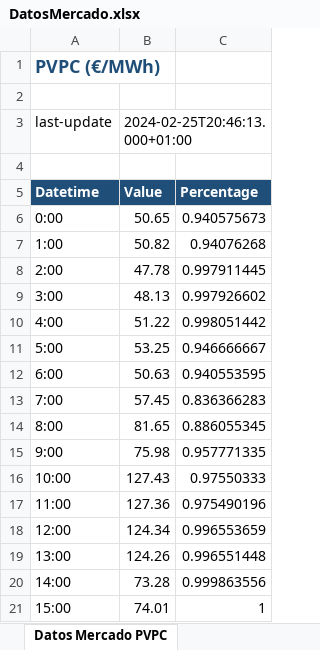
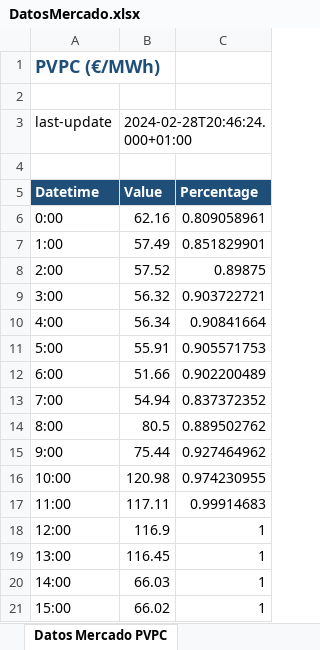
Before and after one commit to ginjol83/ree-reporter, an Excel workbook: DatosMercado.xlsx, sheet Datos Mercado PVPC, drawn as a sheet; only a part is shown; values as stored, in another font and other column widths than the file's, no borders; the diff covers the shown part only; the diff names each change by its address in the sheet, - before the commit and + after, or states it on an @@ line.

```diff
--- a/DatosMercado.xlsx (sheet Datos Mercado PVPC)
+++ b/DatosMercado.xlsx (sheet Datos Mercado PVPC)
-B3: 2024-02-25T20:46:13.000+01:00
+B3: 2024-02-28T20:46:24.000+01:00
-B6: 50.65
+B6: 62.16
-C6: 0.940575673
+C6: 0.809058961
-B7: 50.82
+B7: 57.49
-C7: 0.94076268
+C7: 0.851829901
-B8: 47.78
+B8: 57.52
-C8: 0.997911445
+C8: 0.89875
-B9: 48.13
+B9: 56.32
-C9: 0.997926602
+C9: 0.903722721
-B10: 51.22
+B10: 56.34
-C10: 0.998051442
+C10: 0.90841664
-B11: 53.25
+B11: 55.91
-C11: 0.946666667
+C11: 0.905571753
-B12: 50.63
+B12: 51.66
-C12: 0.940553595
+C12: 0.902200489
-B13: 57.45
+B13: 54.94
-C13: 0.836366283
+C13: 0.837372352
-B14: 81.65
+B14: 80.5
-C14: 0.886055345
+C14: 0.889502762
-B15: 75.98
+B15: 75.44
-C15: 0.957771335
+C15: 0.927464962
-B16: 127.43
+B16: 120.98
-C16: 0.97550333
+C16: 0.974230955
-B17: 127.36
+B17: 117.11
-C17: 0.975490196
+C17: 0.99914683
-B18: 124.34
+B18: 116.9
-C18: 0.996553659
+C18: 1
-B19: 124.26
+B19: 116.45
-C19: 0.996551448
+C19: 1
-B20: 73.28
+B20: 66.03
-C20: 0.999863556
+C20: 1
-B21: 74.01
+B21: 66.02
```
Also changed, not shown: 16 edited cells elsewhere in this sheet, sheet Datos Mercado SPOT, 3 other files.
